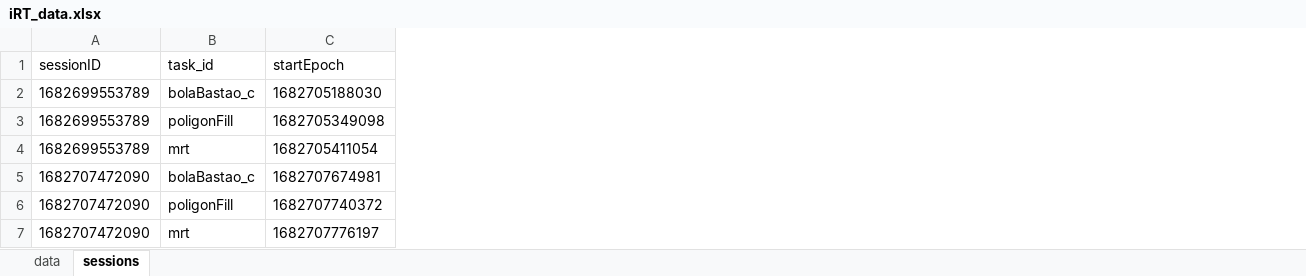
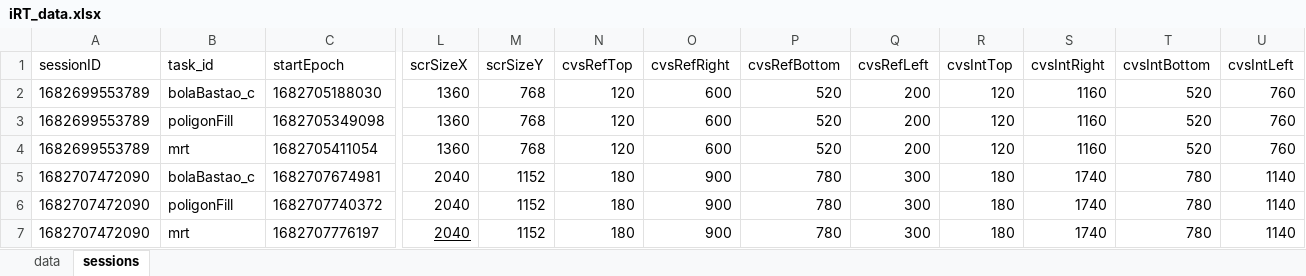
Before and after one commit to rodrigocns/octave, an Excel workbook: iRT_data.xlsx, sheet sessions, drawn as a sheet; only a part is shown, gaps mark what is left out; values as stored, in another font and other column widths than the file's, no borders; the diff names each change by its address in the sheet, - before the commit and + after, or states it on an @@ line.

Commit message:
Update iRT_data.xlsx
Fix missing data in file

```diff
--- a/iRT_data.xlsx (sheet sessions)
+++ b/iRT_data.xlsx (sheet sessions)
+column L (scrSizeX), rows 2-7: 1360 | 1360 | 1360 | 2040 | 2040 | 2040
+column M (scrSizeY), rows 2-7: 768 | 768 | 768 | 1152 | 1152 | 1152
+column N (cvsRefTop), rows 2-7: 120 | 120 | 120 | 180 | 180 | 180
+column O (cvsRefRight), rows 2-7: 600 | 600 | 600 | 900 | 900 | 900
+column P (cvsRefBottom), rows 2-7: 520 | 520 | 520 | 780 | 780 | 780
+column Q (cvsRefLeft), rows 2-7: 200 | 200 | 200 | 300 | 300 | 300
+column R (cvsIntTop), rows 2-7: 120 | 120 | 120 | 180 | 180 | 180
+column S (cvsIntRight), rows 2-7: 1160 | 1160 | 1160 | 1740 | 1740 | 1740
+column T (cvsIntBottom), rows 2-7: 520 | 520 | 520 | 780 | 780 | 780
+column U (cvsIntLeft), rows 2-7: 760 | 760 | 760 | 1140 | 1140 | 1140
```
